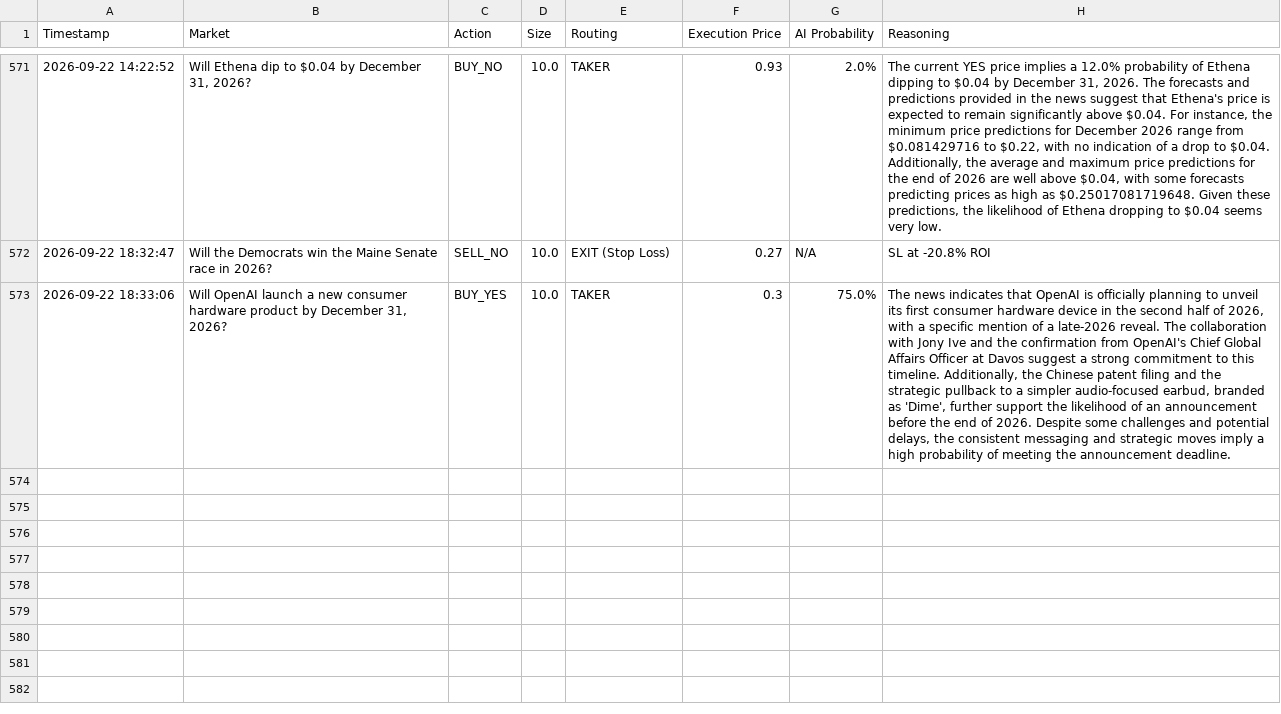
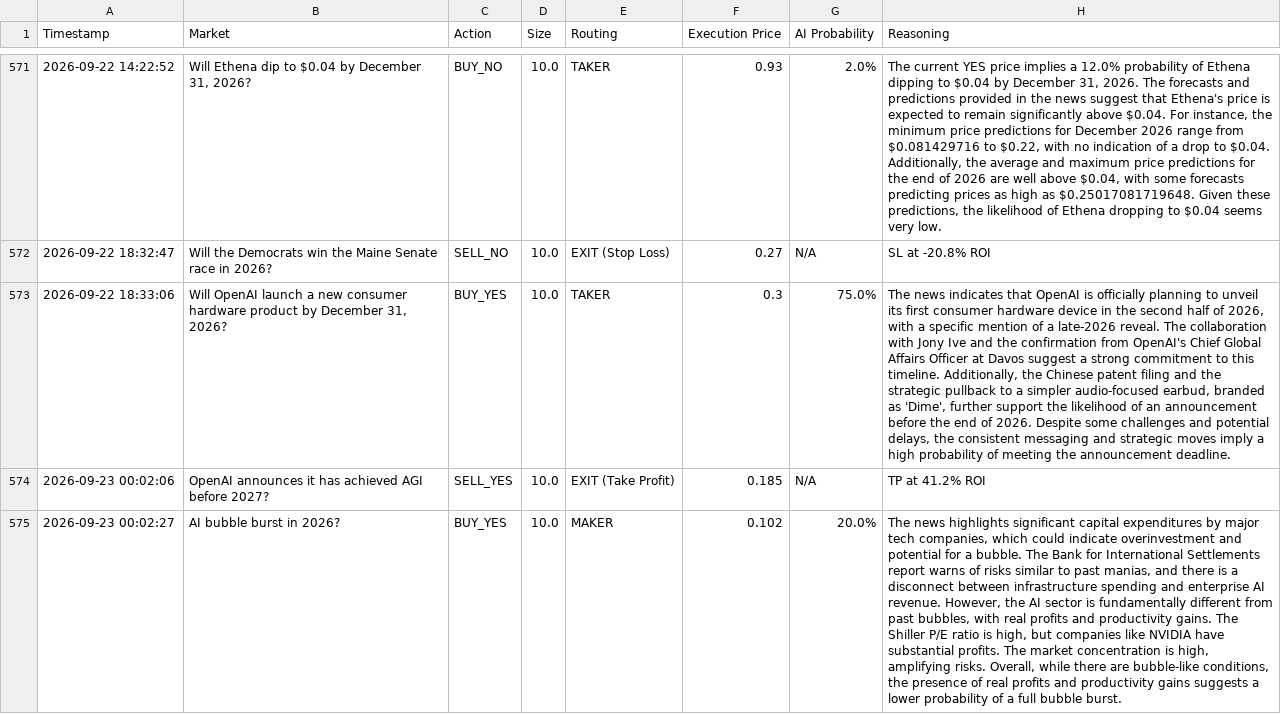
Before and after one commit to fakharhussain1305/polymarket-quant-bot, a CSV file: paper_trades.csv, drawn as a sheet; only a part is shown, gaps mark what is left out; the diff names each change by its address in the sheet, - before the commit and + after, or states it on an @@ line.

```diff
--- a/paper_trades.csv
+++ b/paper_trades.csv
+row 574: 2026-09-23 00:02:06 | OpenAI announces it has achieved AGI before 2027? | SELL_YES | 10.0 | EXIT (Take Profit) | 0.185 | N/A | TP at 41.2% ROI
+row 575: 2026-09-23 00:02:27 | AI bubble burst in 2026? | BUY_YES | 10.0 | MAKER | 0.102 | 20.0% | The news highlights significant capital expenditures by major tech companies, which could indicate overinvestment and potential for a bubble. The Bank for International Settlements report warns of risks similar to past manias, and there is a disconnect between infrastructure spending and enterprise AI revenue. However, the AI sector is fundamentally different from past bubbles, with real profits and productivity gains. The Shiller P/E ratio is high, but companies like NVIDIA have substantial profits. The market concentration is high, amplifying risks. Overall, while there are bubble-like conditions, the presence of real profits and productivity gains suggests a lower probability of a full bubble burst.
```
Also changed, not shown: 1 other file.
